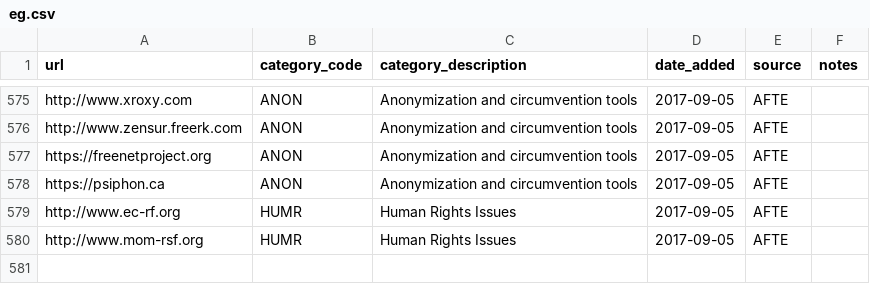
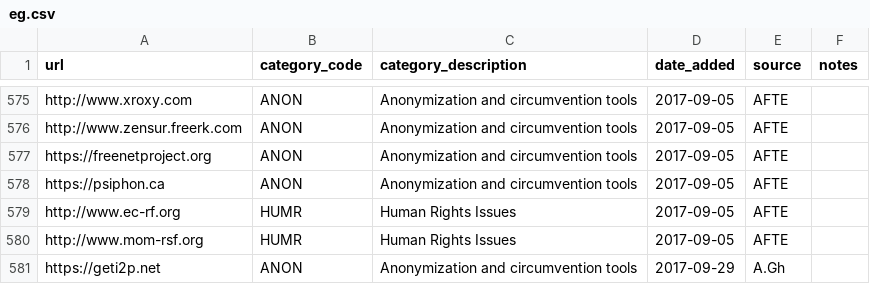
Before and after one commit to citizenlab/test-lists, a CSV file: lists/eg.csv, drawn as a sheet; only a part is shown, gaps mark what is left out; the diff names each change by its address in the sheet, - before the commit and + after, or states it on an @@ line.

Commit message:
geti2p.net blocked!
They must be getting help from experts this time.

```diff
--- a/lists/eg.csv
+++ b/lists/eg.csv
+row 581: https://geti2p.net | ANON | Anonymization and circumvention tools | 2017-09-29 | A.Gh
```
